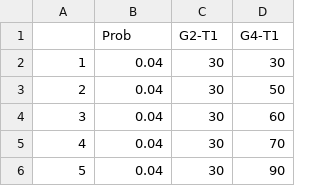
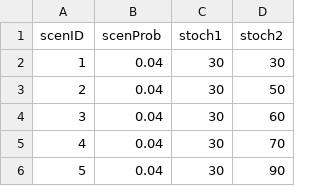
Before and after one commit to Sakitha1989/outOfSample, a CSV file: inputData/pritchard6/scenario.csv, drawn as a sheet; only a part is shown; removed rows and columns are numbered as before the commit, all else as after; the diff names each change by its address in the sheet, - before the commit and + after, or states it on an @@ line.

Commit message:
Reading scenario data

```diff
--- a/inputData/pritchard6/scenario.csv
+++ b/inputData/pritchard6/scenario.csv
-row 1:  | Prob | G2-T1 | G4-T1
+row 1: scenID | scenProb | stoch1 | stoch2
```
Also changed, not shown: 8 other files.
